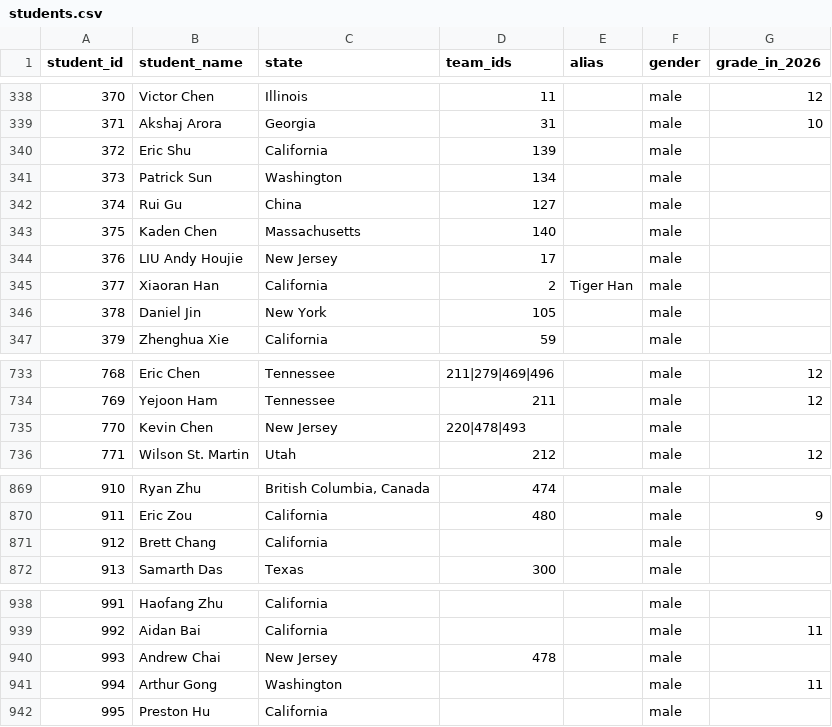
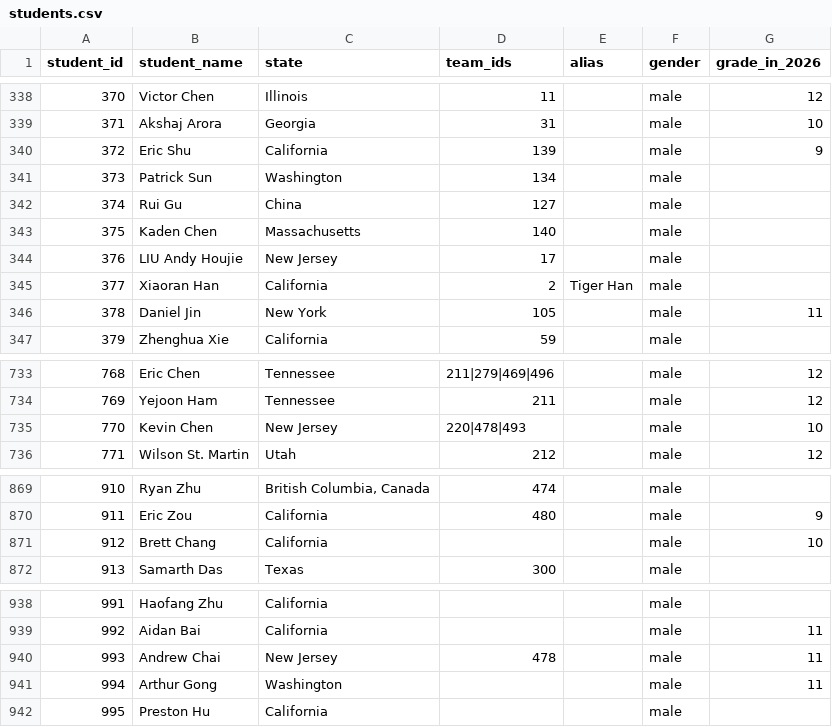
Before and after one commit to x-du/math-competition, a CSV file: database/students/students.csv, drawn as a sheet; only a part is shown, gaps mark what is left out; the diff covers the shown part only.

Commit message:
adding grades for students

```diff
--- a/database/students/students.csv
+++ b/database/students/students.csv
@@ -339,3 +339,3 @@ student_id,student_name,state,team_ids,alias,gender,grade_in_2026
 371,Akshaj Arora,Georgia,31,,male,10
-372,Eric Shu,California,139,,male,
+372,Eric Shu,California,139,,male,9
 373,Patrick Sun,Washington,134,,male,
@@ -345,3 +345,3 @@ student_id,student_name,state,team_ids,alias,gender,grade_in_2026
 377,Xiaoran Han,California,2,Tiger Han,male,
-378,Daniel Jin,New York,105,,male,
+378,Daniel Jin,New York,105,,male,11
 379,Zhenghua Xie,California,59,,male,
@@ -734,3 +734,3 @@ student_id,student_name,state,team_ids,alias,gender,grade_in_2026
 769,Yejoon Ham,Tennessee,211,,male,12
-770,Kevin Chen,New Jersey,220|478|493,,male,
+770,Kevin Chen,New Jersey,220|478|493,,male,10
 771,Wilson St. Martin,Utah,212,,male,12
@@ -870,3 +870,3 @@ student_id,student_name,state,team_ids,alias,gender,grade_in_2026
 911,Eric Zou,California,480,,male,9
-912,Brett Chang,California,,,male,
+912,Brett Chang,California,,,male,10
 913,Samarth Das,Texas,300,,male,
@@ -939,3 +939,3 @@ student_id,student_name,state,team_ids,alias,gender,grade_in_2026
 992,Aidan Bai,California,,,male,11
-993,Andrew Chai,New Jersey,478,,male,
+993,Andrew Chai,New Jersey,478,,male,11
 994,Arthur Gong,Washington,,,male,11
```
Also changed, not shown: 22 edited cells elsewhere in this file, 2 other files.
